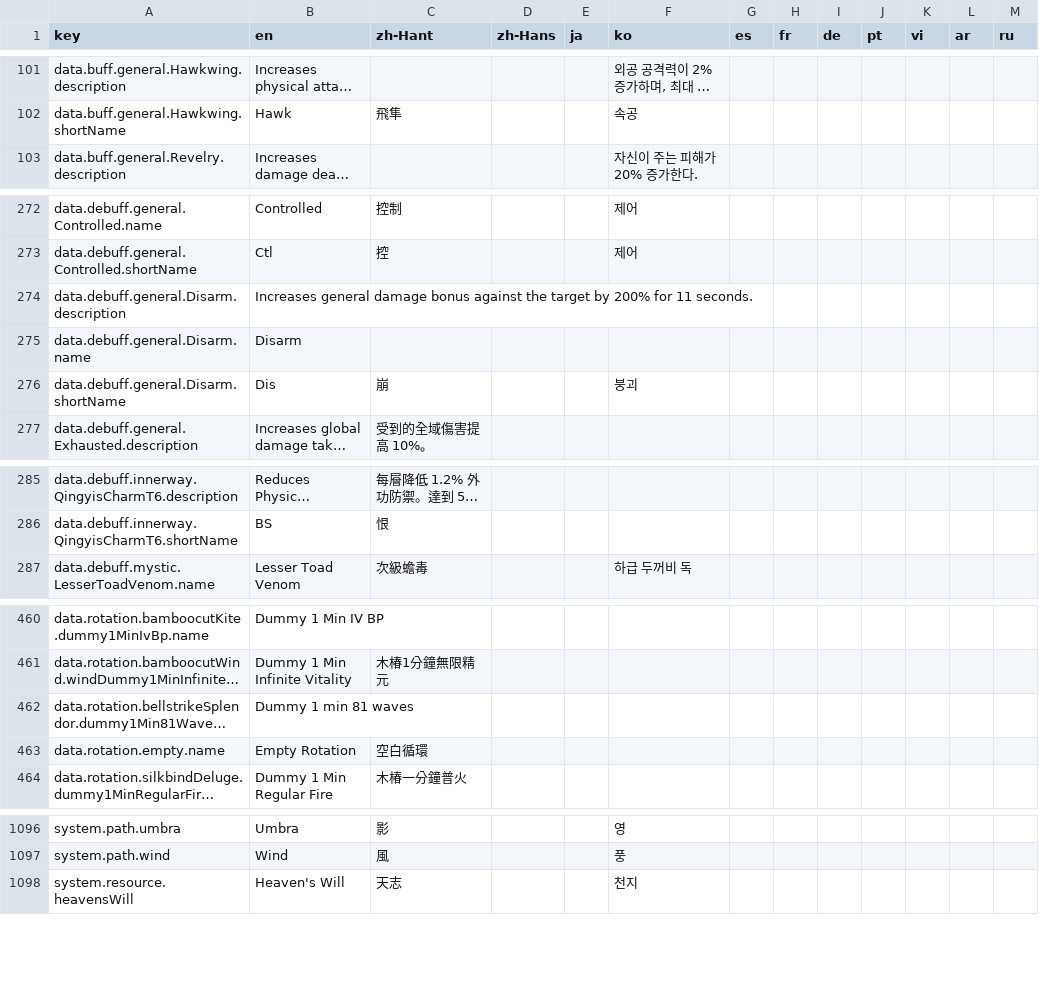
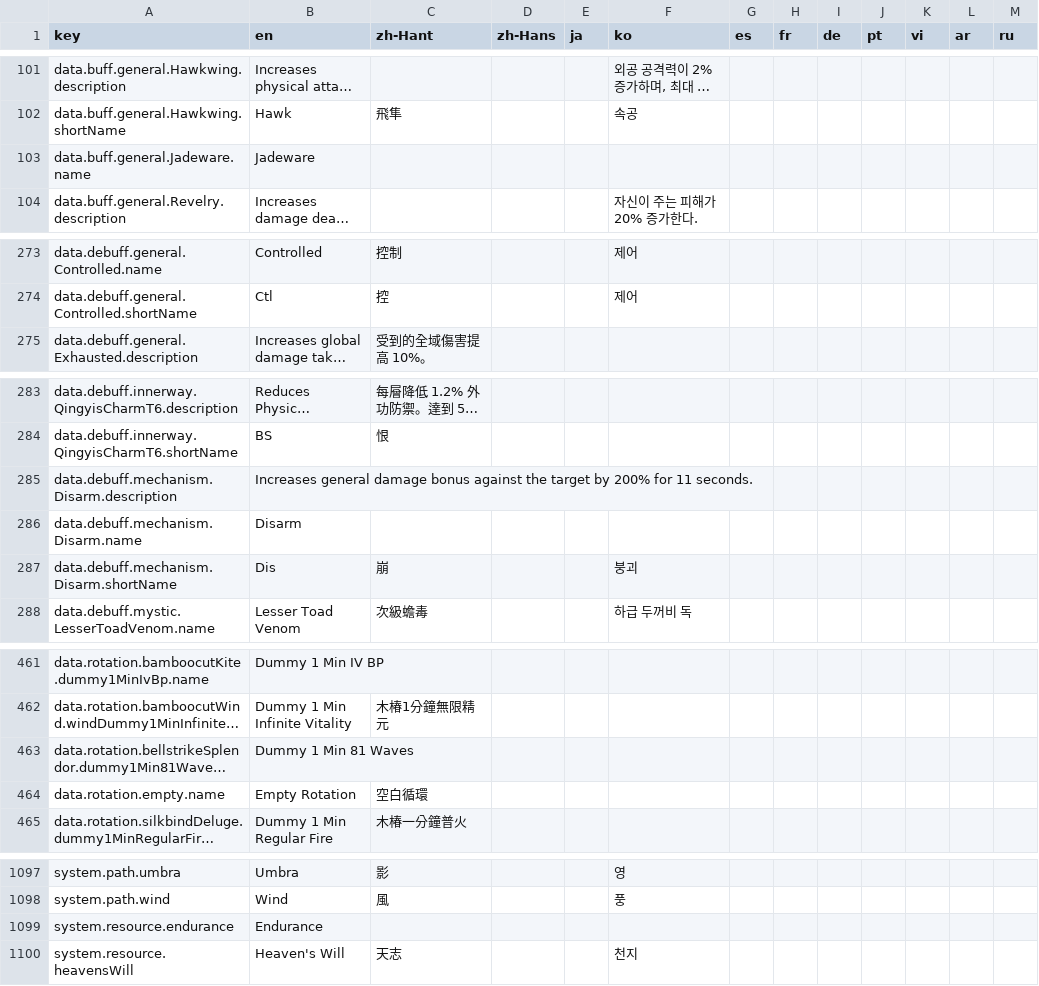
Before and after one commit to greydust/where-builds-meet, a CSV file: locales/translations.csv, drawn as a sheet; only a part is shown, gaps mark what is left out; long unchanged cells end in …; removed rows and columns are numbered as before the commit, all else as after; the diff names each change by its address in the sheet, - before the commit and + after, or states it on an @@ line.

```diff
--- a/locales/translations.csv
+++ b/locales/translations.csv
+row 103: data.buff.general.Jadeware.name | Jadeware
-row 274: data.debuff.general.Disarm.description | Increases general damage bonus against the target by 200% for 11 seconds.
-row 275: data.debuff.general.Disarm.name | Disarm
-row 276: data.debuff.general.Disarm.shortName | Dis | 崩 |  |  | 붕괴
+row 285: data.debuff.mechanism.Disarm.description | Increases general damage bonus against the target by 200% for 11 seconds.
+row 286: data.debuff.mechanism.Disarm.name | Disarm
+row 287: data.debuff.mechanism.Disarm.shortName | Dis | 崩 |  |  | 붕괴
-B463 (en): Dummy 1 min 81 waves
+B463 (en): Dummy 1 Min 81 Waves
+row 1099: system.resource.endurance | Endurance
```
Also changed, not shown: 24 other files.
